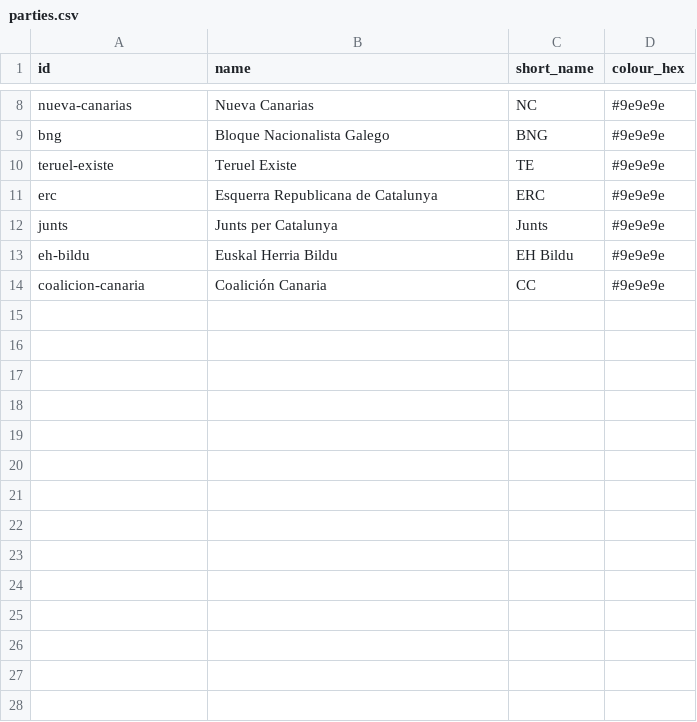
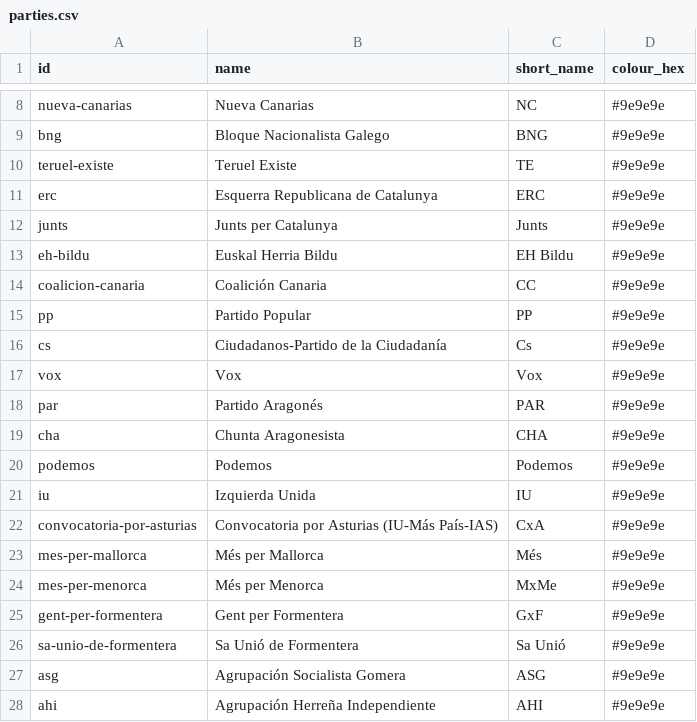
Before and after one commit to JuanAntonioLeonOjeda/context-back, a CSV file: data/governments/parties.csv, drawn as a sheet; only a part is shown, gaps mark what is left out.

```diff
--- a/data/governments/parties.csv
+++ b/data/governments/parties.csv
@@ -14 +14,15 @@ eh-bildu,Euskal Herria Bildu,EH Bildu,#9e9e9e
 coalicion-canaria,Coalición Canaria,CC,#9e9e9e
+pp,Partido Popular,PP,#9e9e9e
+cs,Ciudadanos-Partido de la Ciudadanía,Cs,#9e9e9e
+vox,Vox,Vox,#9e9e9e
+par,Partido Aragonés,PAR,#9e9e9e
+cha,Chunta Aragonesista,CHA,#9e9e9e
+podemos,Podemos,Podemos,#9e9e9e
+iu,Izquierda Unida,IU,#9e9e9e
+convocatoria-por-asturias,Convocatoria por Asturias (IU-Más País-IAS),CxA,#9e9e9e
+mes-per-mallorca,Més per Mallorca,Més,#9e9e9e
+mes-per-menorca,Més per Menorca,MxMe,#9e9e9e
+gent-per-formentera,Gent per Formentera,GxF,#9e9e9e
+sa-unio-de-formentera,Sa Unió de Formentera,Sa Unió,#9e9e9e
+asg,Agrupación Socialista Gomera,ASG,#9e9e9e
+ahi,Agrupación Herreña Independiente,AHI,#9e9e9e
```
Also changed, not shown: data/governments/government_terms.csv, 2 other files.
